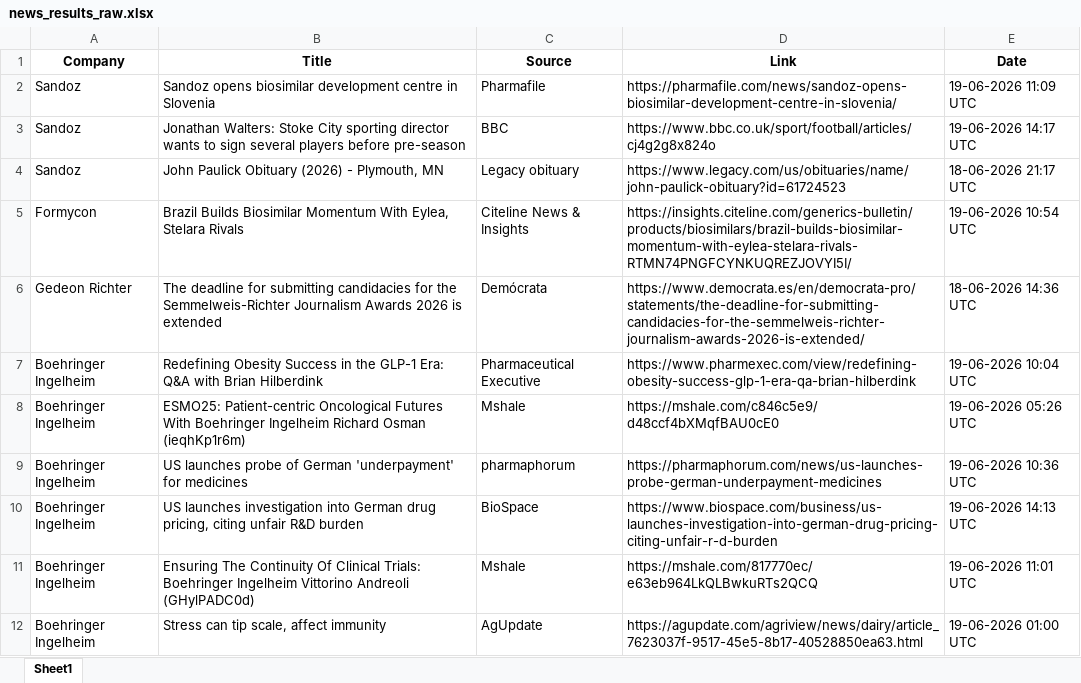
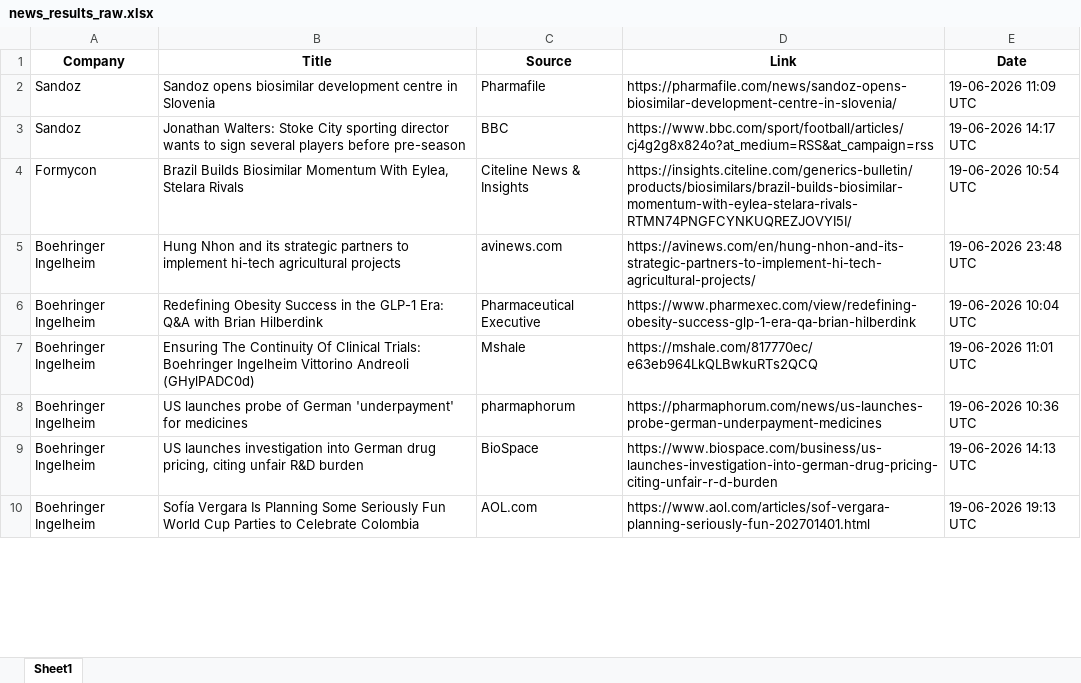
Before and after one commit to synapseKrishna/Ved, an Excel workbook: news_results_raw.xlsx, sheet Sheet1, drawn as a sheet; only a part is shown; values as stored, in another font and other column widths than the file's, no borders; removed rows and columns are numbered as before the commit, all else as after; the diff covers the shown part only; the diff names each change by its address in the sheet, - before the commit and + after, or states it on an @@ line.

```diff
--- a/news_results_raw.xlsx (sheet Sheet1)
+++ b/news_results_raw.xlsx (sheet Sheet1)
-D3 (Link): https://www.bbc.co.uk/sport/football/articles/cj4g2g8x824o
+D3 (Link): https://www.bbc.com/sport/football/articles/cj4g2g8x824o?at_medium=RSS&at_campaign=rss
-row 4: Sandoz | John Paulick Obituary (2026) - Plymouth, MN | Legacy obituary | https://www.legacy.com/us/obituaries/name/john-paulick-obituary?id=61724523 | 18-06-2026 21:17 UTC
-row 6: Gedeon Richter | The deadline for submitting candidacies for the Semmelweis-Richter Journalism Awards 2026 is extended | Demócrata | https://www.democrata.es/en/democrata-pro/statements/the-deadline-for-submitting-candidacies-for-the-semmelweis-richter-journalism-awards-2026-is-extended/ | 18-06-2026 14:36 UTC
+row 5: Boehringer Ingelheim | Hung Nhon and its strategic partners to implement hi-tech agricultural projects | avinews.com | https://avinews.com/en/hung-nhon-and-its-strategic-partners-to-implement-hi-tech-agricultural-projects/ | 19-06-2026 23:48 UTC
-B7 (Title): ESMO25: Patient-centric Oncological Futures With Boehringer Ingelheim Richard Osman (ieqhKp1r6m)
+B7 (Title): Ensuring The Continuity Of Clinical Trials: Boehringer Ingelheim Vittorino Andreoli (GHylPADC0d)
-D7 (Link): https://mshale.com/c846c5e9/d48ccf4bXMqfBAU0cE0
+D7 (Link): https://mshale.com/817770ec/e63eb964LkQLBwkuRTs2QCQ
-E7 (Date): 19-06-2026 05:26 UTC
+E7 (Date): 19-06-2026 11:01 UTC
-B10 (Title): Ensuring The Continuity Of Clinical Trials: Boehringer Ingelheim Vittorino Andreoli (GHylPADC0d)
+B10 (Title): Sofía Vergara Is Planning Some Seriously Fun World Cup Parties to Celebrate Colombia
-C10 (Source): Mshale
+C10 (Source): AOL.com
-D10 (Link): https://mshale.com/817770ec/e63eb964LkQLBwkuRTs2QCQ
+D10 (Link): https://www.aol.com/articles/sof-vergara-planning-seriously-fun-202701401.html
-E10 (Date): 19-06-2026 11:01 UTC
+E10 (Date): 19-06-2026 19:13 UTC
-row 12: Boehringer Ingelheim | Stress can tip scale, affect immunity | AgUpdate | https://agupdate.com/agriview/news/dairy/article_7623037f-9517-45e5-8b17-40528850ea63.html | 19-06-2026 01:00 UTC
```
Also changed, not shown: 41 added rows, 55 removed rows and 180 edited cells elsewhere in this sheet, news_results.xlsx.
